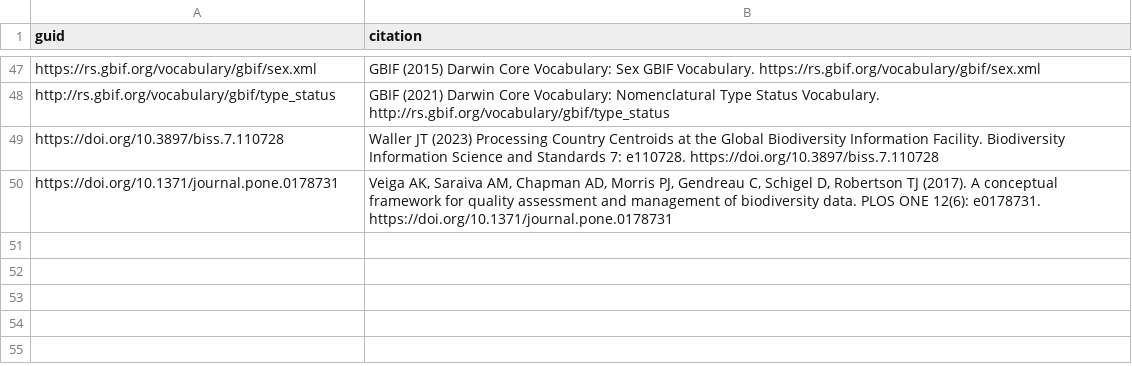
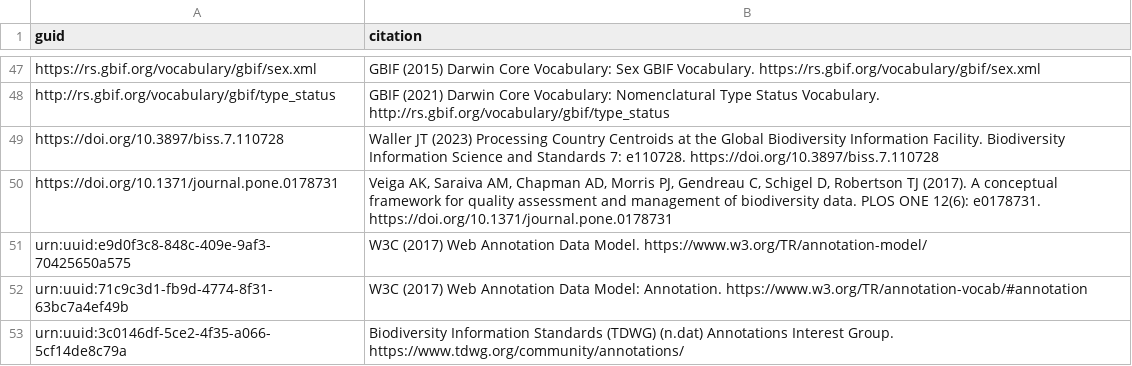
Before and after one commit to tdwg/bdq, a CSV file: tg2/core/TG2_citation_guids.csv, drawn as a sheet; only a part is shown, gaps mark what is left out; the diff names each change by its address in the sheet, - before the commit and + after, or states it on an @@ line.

Commit message:
For #310 and #309 escaping special xml characters in definitions in serialization of vocabularies to RDF/XML, allowing sparql in definition of term used for evaluating the presence of annotations.  Rebuilding generated documents after kurator-org/kurator-ffdq 20e4095 this brings ISSUE_ANNOTATION_NOTEMPTY into the rdf serializations of bdqtest.

```diff
--- a/tg2/core/TG2_citation_guids.csv
+++ b/tg2/core/TG2_citation_guids.csv
+row 51: urn:uuid:e9d0f3c8-848c-409e-9af3-70425650a575 | W3C (2017) Web Annotation Data Model. https://www.w3.org/TR/annotation-model/
+row 52: urn:uuid:71c9c3d1-fb9d-4774-8f31-63bc7a4ef49b | W3C (2017) Web Annotation Data Model: Annotation. https://www.w3.org/TR/annotation-vocab/#annotation
+row 53: urn:uuid:3c0146df-5ce2-4f35-a066-5cf14de8c79a | Biodiversity Information Standards (TDWG) (n.dat) Annotations Interest Group. https://www.tdwg.org/community/annotations/
```
Also changed, not shown: tg2/core/TG2_policy_guids.csv, 6 other files.
